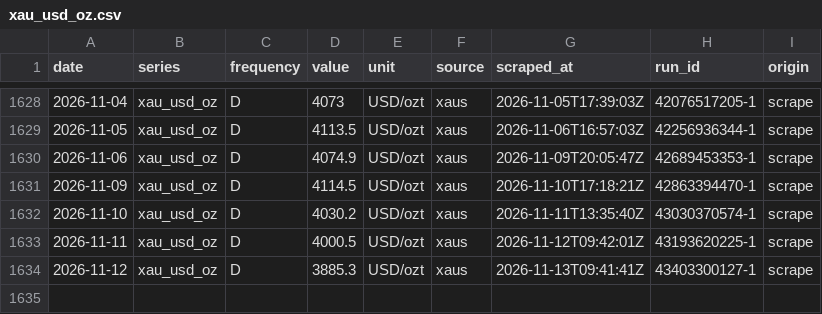
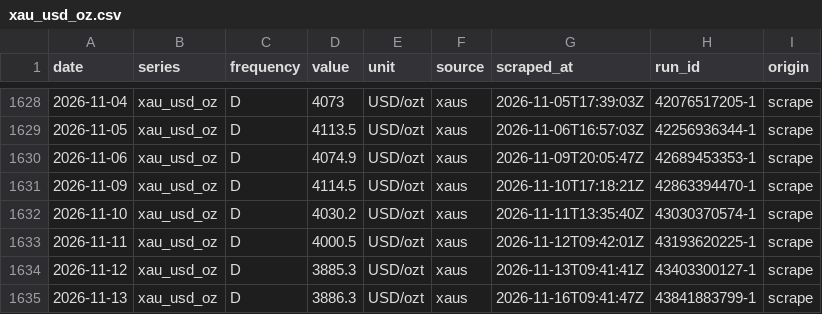
Before and after one commit to hafidznrg/gold-price-tracker, a CSV file: data/macro/xau_usd_oz.csv, drawn as a sheet; only a part is shown, gaps mark what is left out; the diff names each change by its address in the sheet, - before the commit and + after, or states it on an @@ line.

```diff
--- a/data/macro/xau_usd_oz.csv
+++ b/data/macro/xau_usd_oz.csv
+row 1635: 2026-11-13 | xau_usd_oz | D | 3886.3 | USD/ozt | xaus | 2026-11-16T09:41:47Z | 43841883799-1 | scrape
```
Also changed, not shown: data/macro/usd_idr_jisdor.csv, 5 other files.
